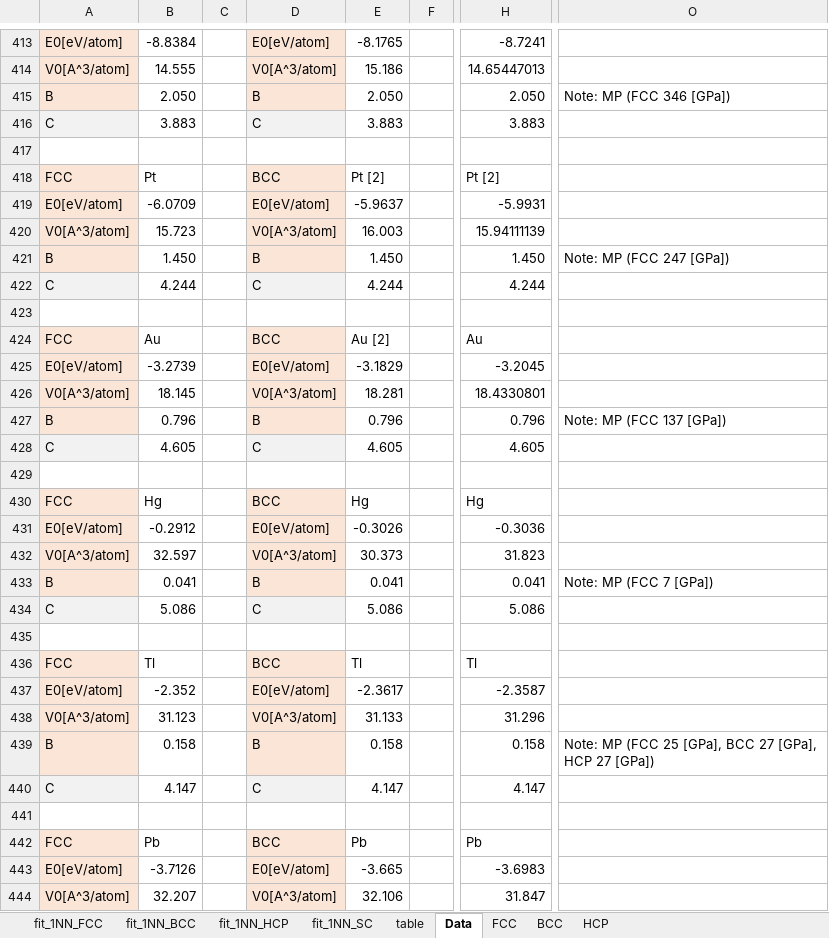
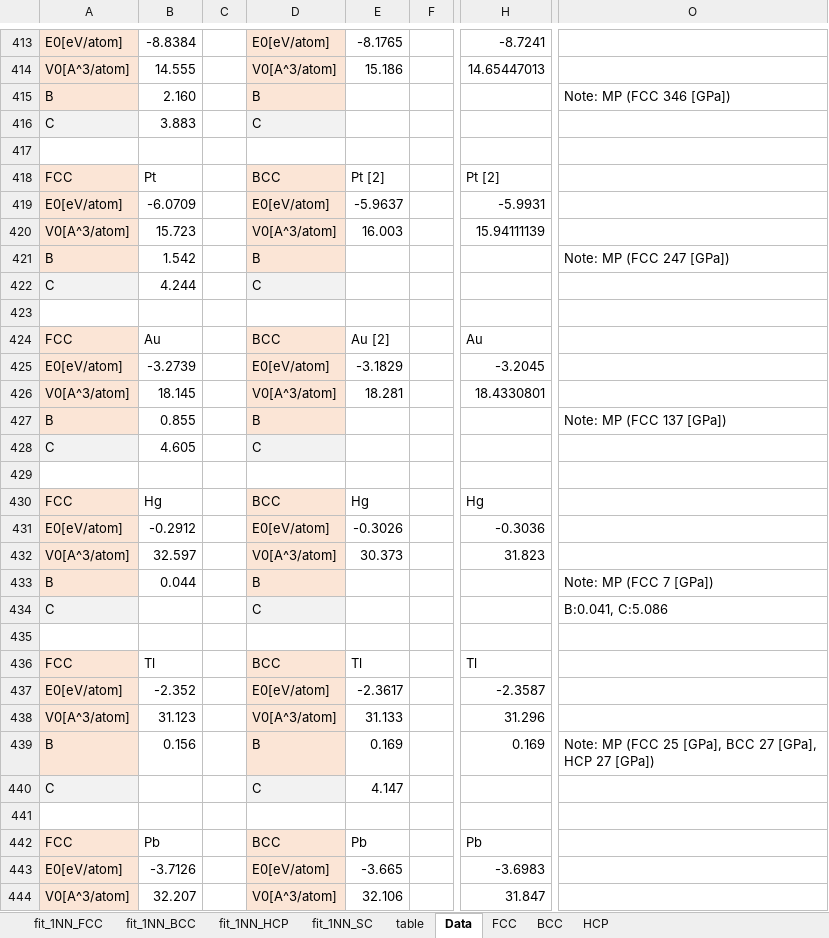
Before and after one commit to by-student-2017/lammps_education_metal_win, an Excel workbook: potentials/morse/Rose_function_fit-1NN-morse.xlsx, sheet Data, drawn as a sheet; only a part is shown, gaps mark what is left out; values as stored, in another font and other column widths than the file's, no borders; the diff covers the shown part only; the diff names each change by its address in the sheet, - before the commit and + after, or states it on an @@ line.

Commit message:
Add files via upload

```diff
--- a/potentials/morse/Rose_function_fit-1NN-morse.xlsx (sheet Data)
+++ b/potentials/morse/Rose_function_fit-1NN-morse.xlsx (sheet Data)
-B415: 2.050
+B415: 2.160
-E415: 2.050
+E415: (empty)
-H415: 2.050
+H415: (empty)
-E416: 3.883
+E416: (empty)
-H416: 3.883
+H416: (empty)
-B421: 1.450
+B421: 1.542
-E421: 1.450
+E421: (empty)
-H421: 1.450
+H421: (empty)
-E422: 4.244
+E422: (empty)
-H422: 4.244
+H422: (empty)
-B427: 0.796
+B427: 0.855
-E427: 0.796
+E427: (empty)
-H427: 0.796
+H427: (empty)
-E428: 4.605
+E428: (empty)
-H428: 4.605
+H428: (empty)
-B433: 0.041
+B433: 0.044
-E433: 0.041
+E433: (empty)
-H433: 0.041
+H433: (empty)
-B434: 5.086
+B434: (empty)
-E434: 5.086
+E434: (empty)
-H434: 5.086
+H434: (empty)
-O434: (empty)
+O434: B:0.041, C:5.086
-B439: 0.158
+B439: 0.156
-E439: 0.158
+E439: 0.169
-H439: 0.158
+H439: 0.169
-B440: 4.147
+B440: (empty)
-H440: 4.147
+H440: (empty)
```
Also changed, not shown: 369 edited cells elsewhere in this sheet, formulas that keep their value.
